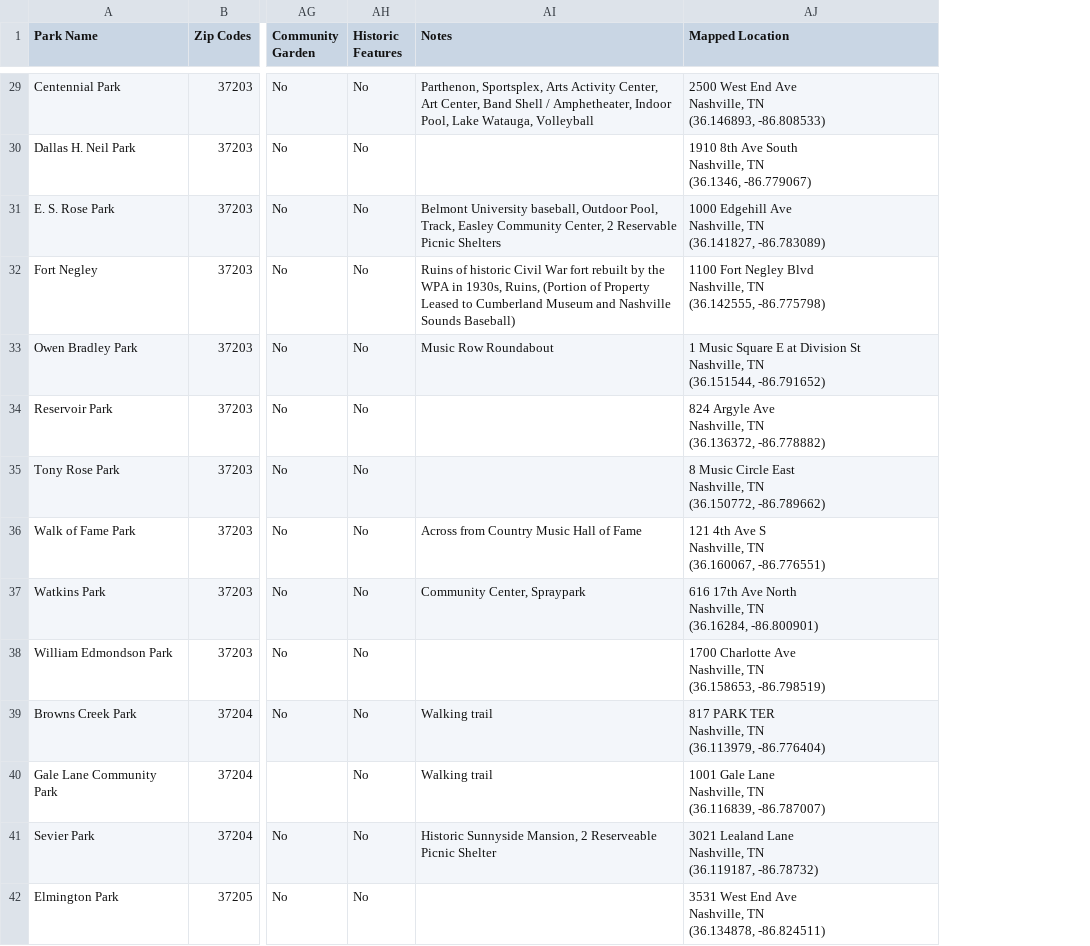
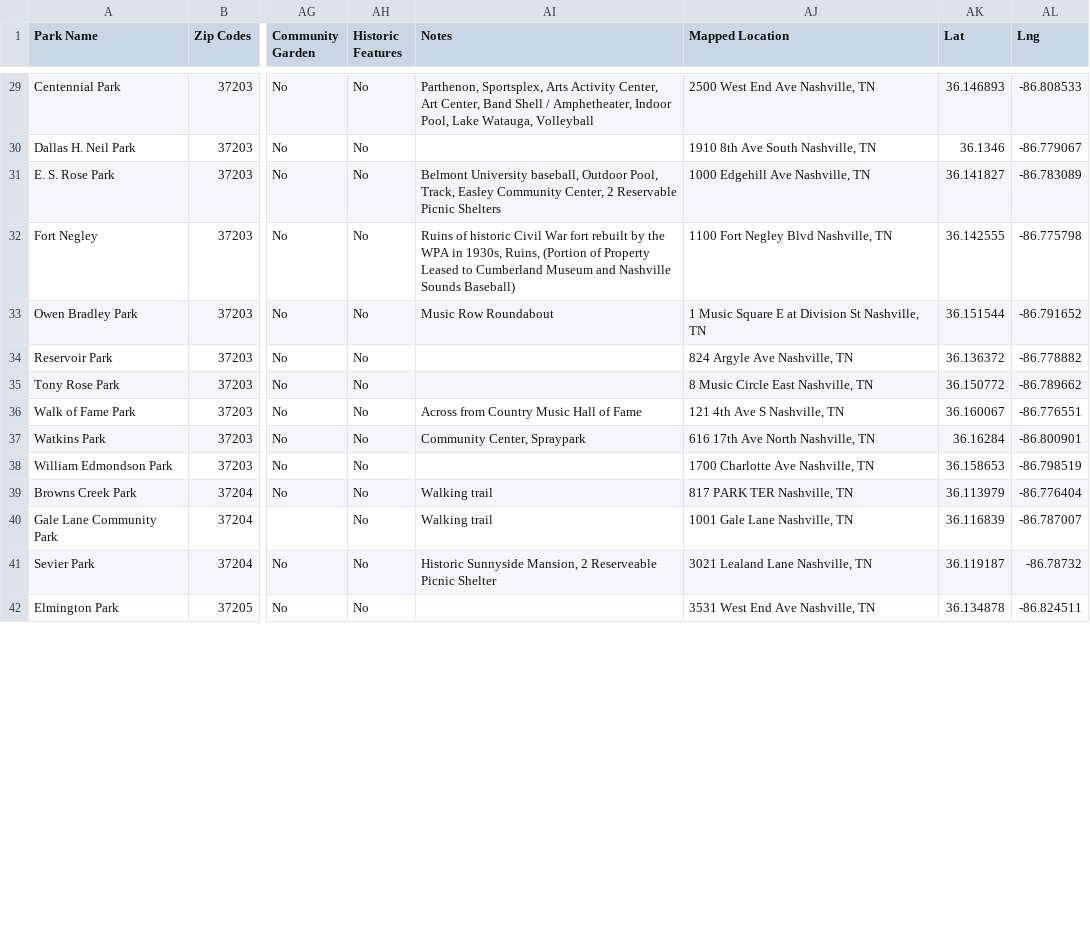
Before and after one commit to JoyRichardson/Living-in-Nashville, a CSV file: Park_Locations_cleaned.csv, drawn as a sheet; only a part is shown, gaps mark what is left out; ↵ is a line break in a cell; the diff covers the shown part only; the diff names each change by its address in the sheet, - before the commit and + after, or states it on an @@ line.

Commit message:
Separated Lat and Lng for Park Location

```diff
--- a/Park_Locations_cleaned.csv
+++ b/Park_Locations_cleaned.csv
+column AK (Lat), rows 29-42: 36.146893 | 36.1346 | 36.141827 | 36.142555 | 36.151544 | 36.136372 | 36.150772 | 36.160067 | 36.16284 | 36.158653 | 36.113979 | 36.116839 | 36.119187 | 36.134878
+column AL (Lng), rows 29-42: -86.808533 | -86.779067 | -86.783089 | -86.775798 | -86.791652 | -86.778882 | -86.789662 | -86.776551 | -86.800901 | -86.798519 | -86.776404 | -86.787007 | -86.78732 | -86.824511
-AJ29 (Mapped Location): 2500 West End Ave ↵ Nashville, TN ↵ (36.146893, -86.808533)
+AJ29 (Mapped Location): 2500 West End Ave Nashville, TN
-AJ30 (Mapped Location): 1910 8th Ave South ↵ Nashville, TN ↵ (36.1346, -86.779067)
+AJ30 (Mapped Location): 1910 8th Ave South Nashville, TN
-AJ31 (Mapped Location): 1000 Edgehill Ave ↵ Nashville, TN ↵ (36.141827, -86.783089)
+AJ31 (Mapped Location): 1000 Edgehill Ave Nashville, TN
-AJ32 (Mapped Location): …Nashville, TN ↵ (36.142555, -86.775798)
+AJ32 (Mapped Location): …Nashville, TN
-AJ33 (Mapped Location): …Nashville, TN ↵ (36.151544, -86.791652)
+AJ33 (Mapped Location): …Nashville, TN
-AJ34 (Mapped Location): 824 Argyle Ave ↵ Nashville, TN ↵ (36.136372, -86.778882)
+AJ34 (Mapped Location): 824 Argyle Ave Nashville, TN
-AJ35 (Mapped Location): 8 Music Circle East ↵ Nashville, TN ↵ (36.150772, -86.789662)
+AJ35 (Mapped Location): 8 Music Circle East Nashville, TN
-AJ36 (Mapped Location): 121 4th Ave S ↵ Nashville, TN ↵ (36.160067, -86.776551)
+AJ36 (Mapped Location): 121 4th Ave S Nashville, TN
-AJ37 (Mapped Location): 616 17th Ave North ↵ Nashville, TN ↵ (36.16284, -86.800901)
+AJ37 (Mapped Location): 616 17th Ave North Nashville, TN
-AJ38 (Mapped Location): 1700 Charlotte Ave ↵ Nashville, TN ↵ (36.158653, -86.798519)
+AJ38 (Mapped Location): 1700 Charlotte Ave Nashville, TN
-AJ39 (Mapped Location): 817 PARK TER ↵ Nashville, TN ↵ (36.113979, -86.776404)
+AJ39 (Mapped Location): 817 PARK TER Nashville, TN
-AJ40 (Mapped Location): 1001 Gale Lane ↵ Nashville, TN ↵ (36.116839, -86.787007)
+AJ40 (Mapped Location): 1001 Gale Lane Nashville, TN
-AJ41 (Mapped Location): 3021 Lealand Lane ↵ Nashville, TN ↵ (36.119187, -86.78732)
+AJ41 (Mapped Location): 3021 Lealand Lane Nashville, TN
-AJ42 (Mapped Location): 3531 West End Ave ↵ Nashville, TN ↵ (36.134878, -86.824511)
+AJ42 (Mapped Location): 3531 West End Ave Nashville, TN
```
Also changed, not shown: 98 edited cells elsewhere in this file.
